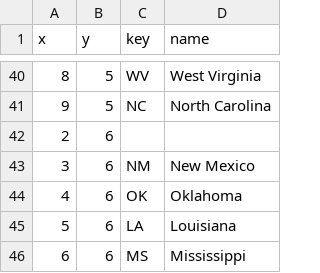
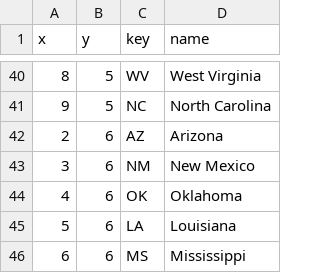
Before and after one commit to kristw/gridmap-layout-usa, a CSV file: src/output/gridmap-layout-usa-guardian.csv, drawn as a sheet; only a part is shown, gaps mark what is left out.

```diff
--- a/src/output/gridmap-layout-usa-guardian.csv
+++ b/src/output/gridmap-layout-usa-guardian.csv
@@ -41,3 +41,3 @@ x,y,key,name
 9,5,NC,North Carolina
-2,6,,
+2,6,AZ,Arizona
 3,6,NM,New Mexico
```
Also changed, not shown: src/input/tiles_guardian.csv, src/output/quality-data.csv, 5 other files.
